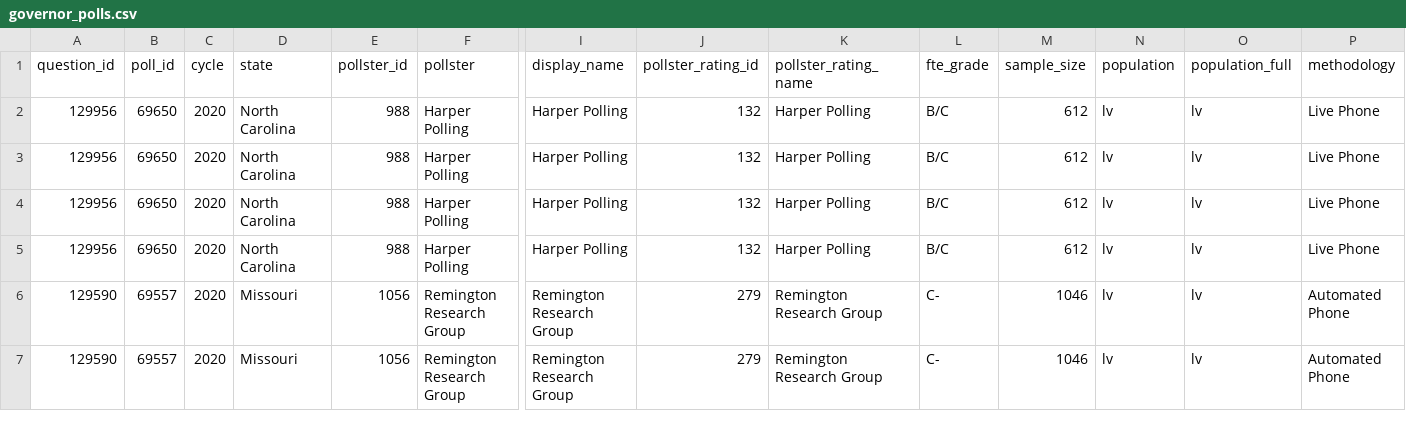
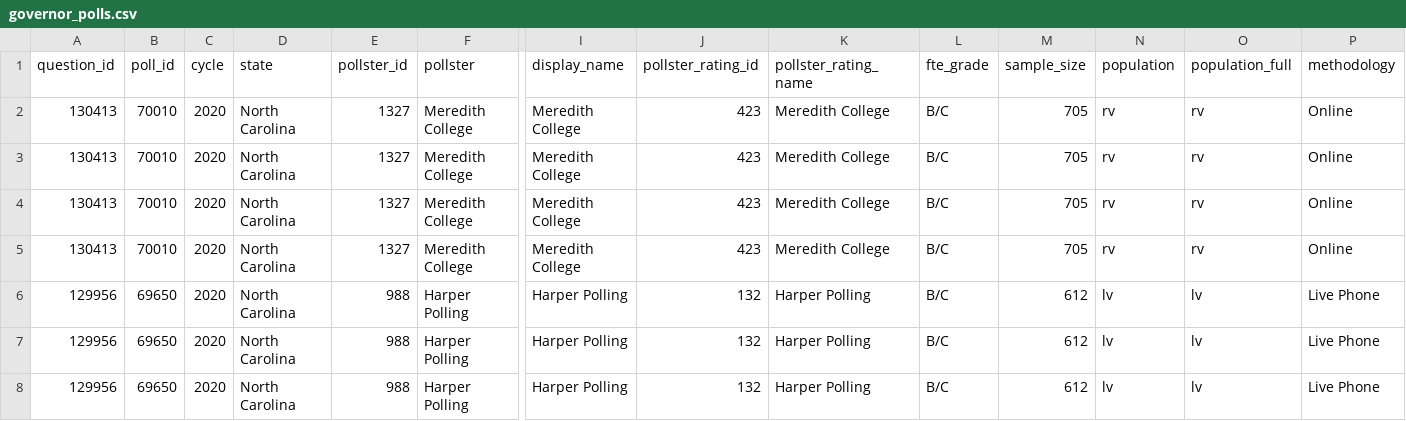
Before and after one commit to simonw/fivethirtyeight-polls, a CSV file: governor_polls.csv, drawn as a sheet; only a part is shown, gaps mark what is left out; the shorter side is filled out with more unchanged rows; rows hold the shown columns only; the diff names each change by its address in the sheet, - before the commit and + after, or states it on an @@ line.

```diff
--- a/governor_polls.csv
+++ b/governor_polls.csv
+row 2: 130413 | 70010 | 2020 | North Carolina | 1327 | Meredith College | Meredith College | 423 | Meredith College | B/C | 705 | rv | rv | Online
+row 3: 130413 | 70010 | 2020 | North Carolina | 1327 | Meredith College | Meredith College | 423 | Meredith College | B/C | 705 | rv | rv | Online
+row 4: 130413 | 70010 | 2020 | North Carolina | 1327 | Meredith College | Meredith College | 423 | Meredith College | B/C | 705 | rv | rv | Online
+row 5: 130413 | 70010 | 2020 | North Carolina | 1327 | Meredith College | Meredith College | 423 | Meredith College | B/C | 705 | rv | rv | Online
```
Also changed, not shown: generic_ballot_polls.csv, house_polls.csv, 3 other files.
